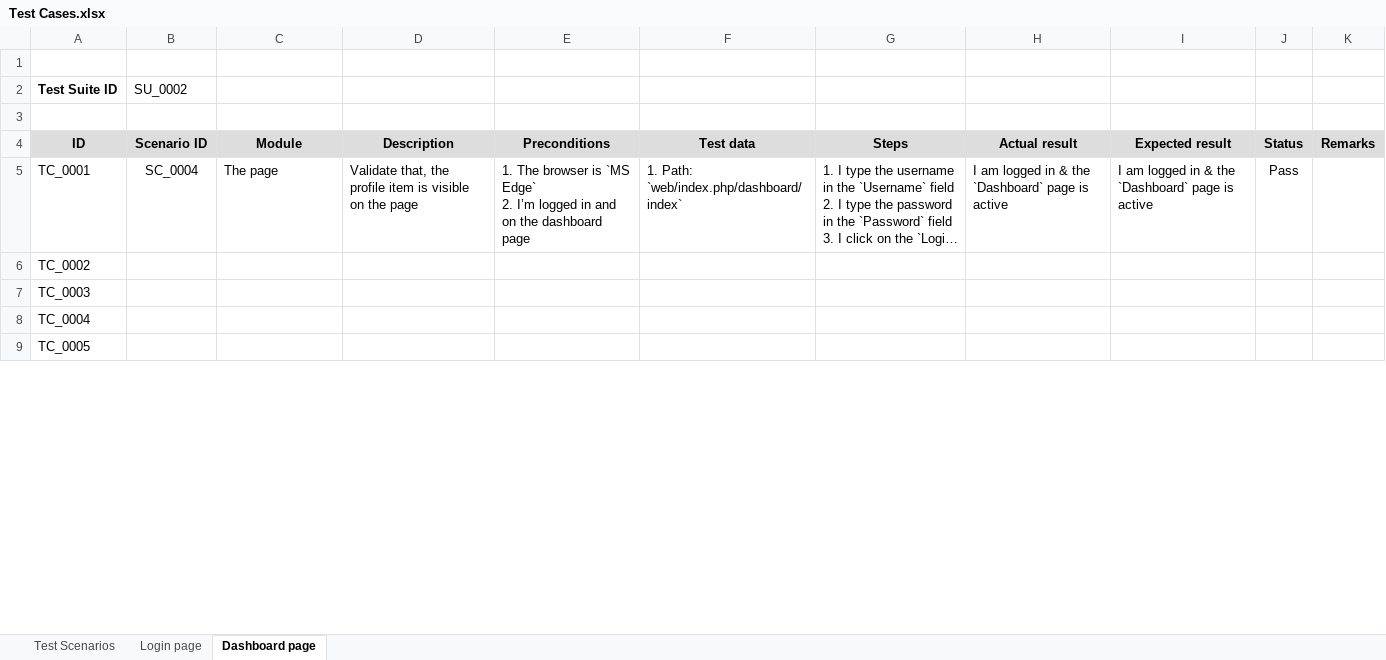
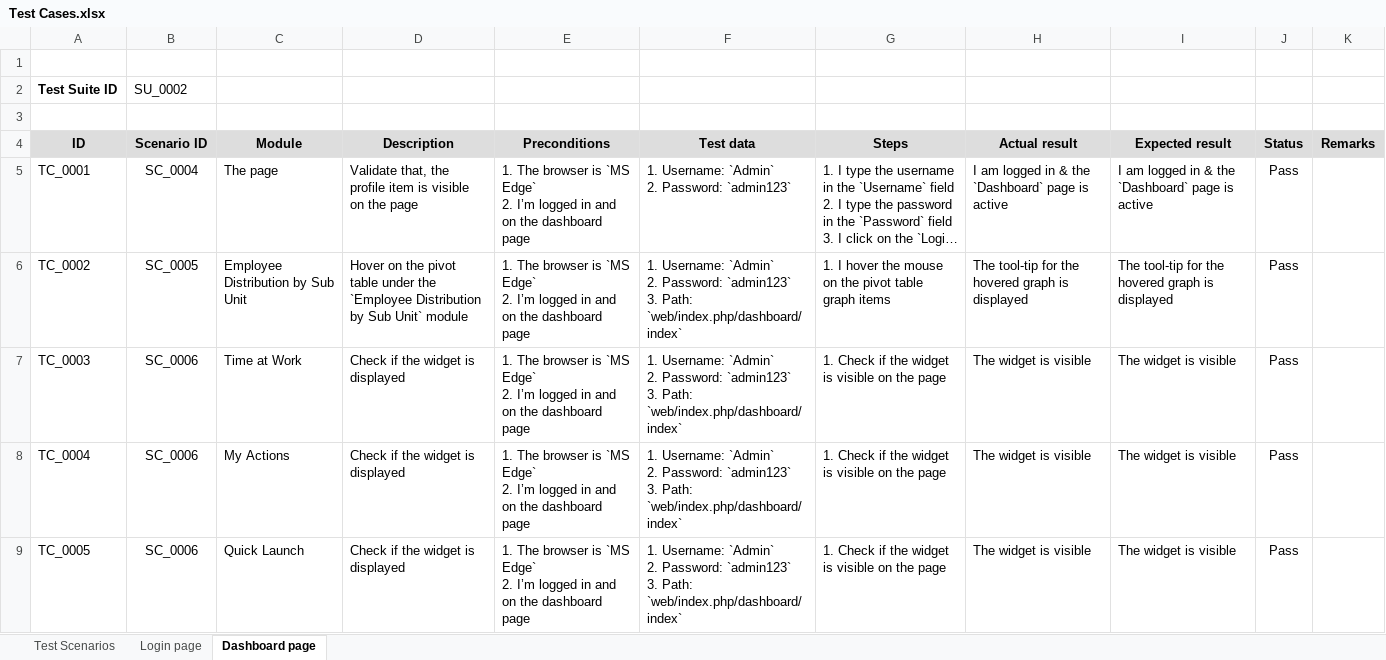
Before and after one commit to sharif-jobayed/SeleniumWebdriver, an Excel workbook: Test Cases.xlsx, sheet Dashboard page, drawn as a sheet; only a part is shown; long unchanged cells end in …; values as stored, in another font and other column widths than the file's, no borders; charts and pictures not drawn; ↵ is a line break in a cell; the diff covers the shown part only; the diff names each change by its address in the sheet, - before the commit and + after, or states it on an @@ line.

Commit message:
Update Test Cases

```diff
--- a/Test Cases.xlsx (sheet Dashboard page)
+++ b/Test Cases.xlsx (sheet Dashboard page)
-F5 (Test data): 1. Path: `web/index.php/dashboard/index`
+F5 (Test data): 1. Username: `Admin` ↵ 2. Password: `admin123`
-B6 (Scenario ID): (empty)
+B6 (Scenario ID): SC_0005
-C6 (Module): (empty)
+C6 (Module): Employee Distribution by Sub Unit
-D6 (Description): (empty)
+D6 (Description): Hover on the pivot table under the `Employee Distribution by Sub Unit` module
-E6:E9 (Preconditions): (empty)
+E6:E9 (Preconditions): 1. The browser is `MS Edge` ↵ 2. I’m logged in and on the dashboard page
-F6:F9 (Test data): (empty)
+F6:F9 (Test data): 1. Username: `Admin` ↵ 2. Password: `admin123` ↵ 3. Path: `web/index.php/dashboard/index`
-G6 (Steps): (empty)
+G6 (Steps): 1. I hover the mouse on the pivot table graph items
-H6 (Actual result): (empty)
+H6 (Actual result): The tool-tip for the hovered graph is displayed
-I6 (Expected result): (empty)
+I6 (Expected result): The tool-tip for the hovered graph is displayed
-J6:J9 (Status): (empty)
+J6:J9 (Status): Pass
-B7:B9 (Scenario ID): (empty)
+B7:B9 (Scenario ID): SC_0006
-C7 (Module): (empty)
+C7 (Module): Time at Work
-D7:D9 (Description): (empty)
+D7:D9 (Description): Check if the widget is displayed
-G7:G9 (Steps): (empty)
+G7:G9 (Steps): 1. Check if the widget is visible on the page
-H7:H9 (Actual result): (empty)
+H7:H9 (Actual result): The widget is visible
-I7:I9 (Expected result): (empty)
+I7:I9 (Expected result): The widget is visible
-C8 (Module): (empty)
+C8 (Module): My Actions
-C9 (Module): (empty)
+C9 (Module): Quick Launch
```
Also changed, not shown: 45 edited cells elsewhere in this sheet, sheet Test Scenarios.
